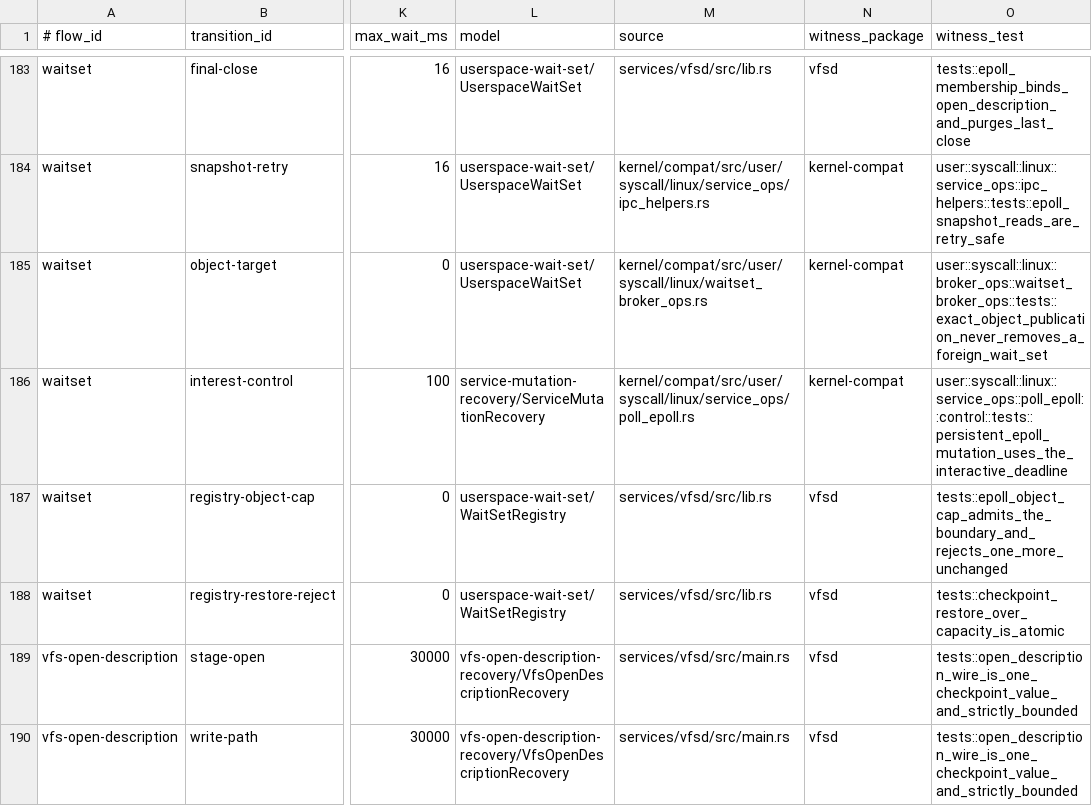
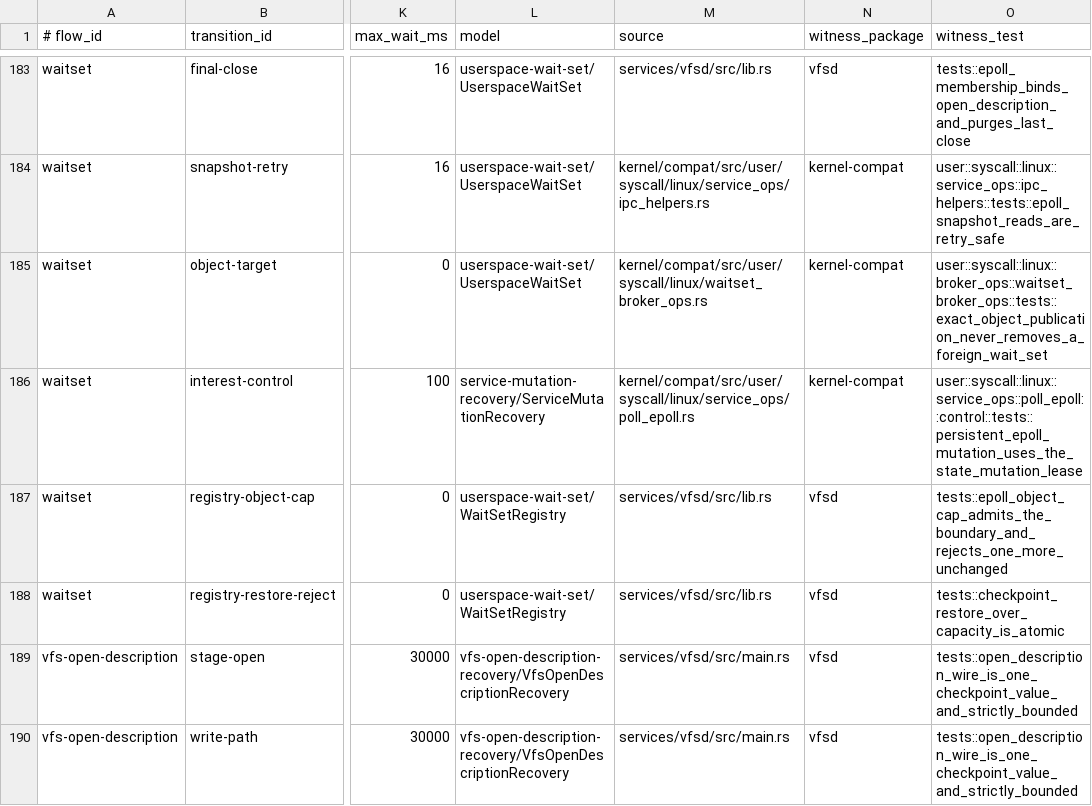
Before and after one commit to ierwarf/rustos, a TSV file: formal/system-flows.tsv, drawn as a sheet; only a part is shown, gaps mark what is left out; the diff names each change by its address in the sheet, - before the commit and + after, or states it on an @@ line.

```diff
--- a/formal/system-flows.tsv
+++ b/formal/system-flows.tsv
-O186 (witness_test): user::syscall::linux::service_ops::poll_epoll::control::tests::persistent_epoll_mutation_uses_the_interactive_deadline
+O186 (witness_test): user::syscall::linux::service_ops::poll_epoll::control::tests::persistent_epoll_mutation_uses_the_state_mutation_lease
```
Also changed, not shown: formal/implementation-mutations.tsv, 21 other files.
